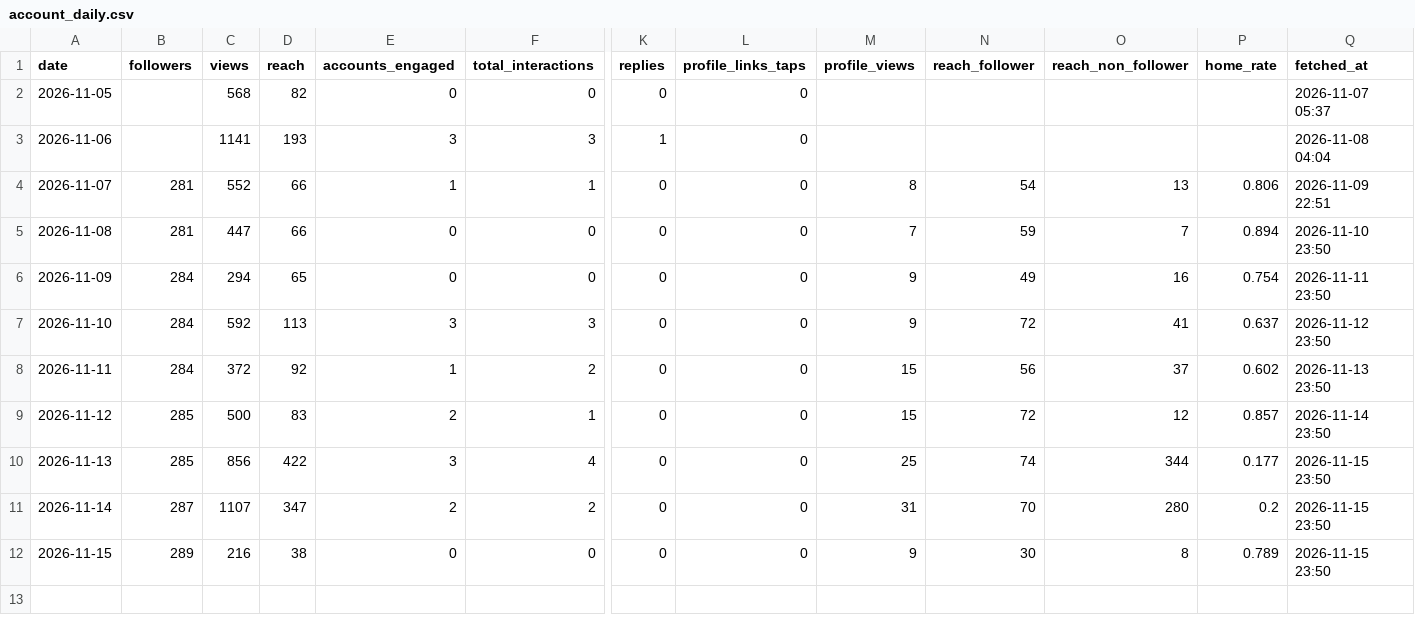
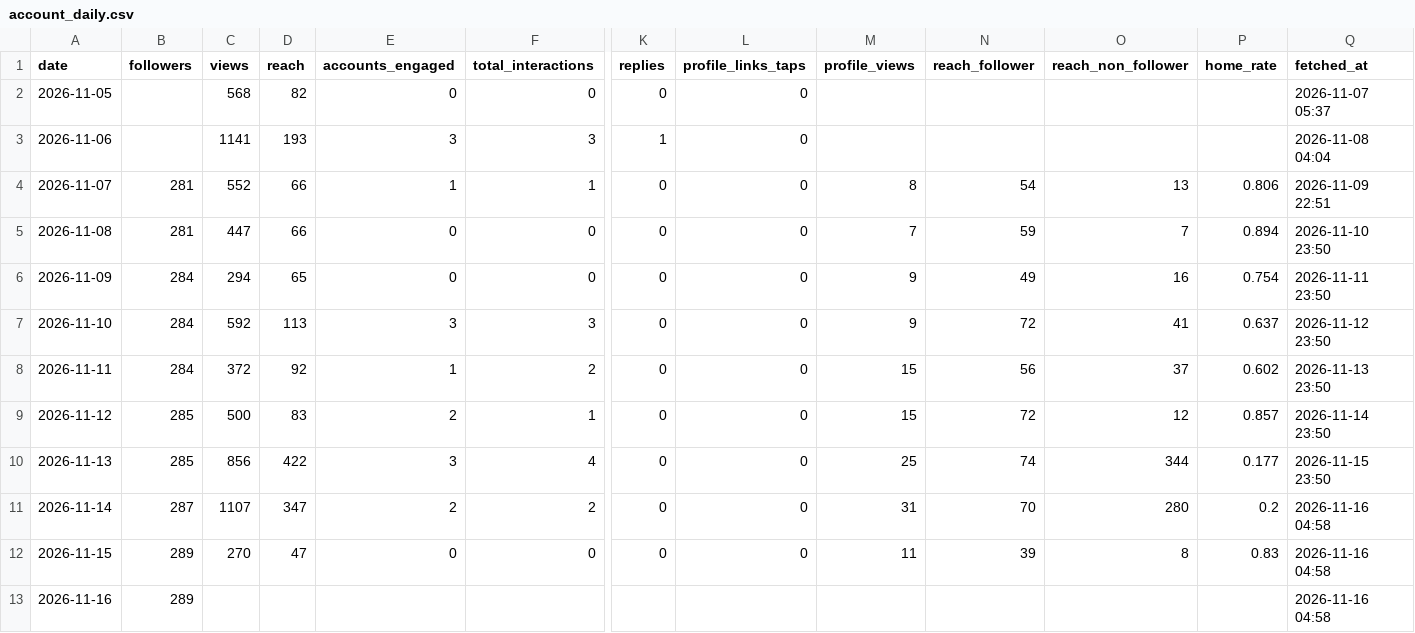
Before and after one commit to kiichi4268/-ai_employees-, a CSV file: data/insights/account_daily.csv, drawn as a sheet; only a part is shown, gaps mark what is left out; rows hold the shown columns only; the diff names each change by its address in the sheet, - before the commit and + after, or states it on an @@ line.

Commit message:
insights: 2026-11-16

```diff
--- a/data/insights/account_daily.csv
+++ b/data/insights/account_daily.csv
-Q11:Q12 (fetched_at): 2026-11-15 23:50
+Q11:Q12 (fetched_at): 2026-11-16 04:58
-C12 (views): 216
+C12 (views): 270
-D12 (reach): 38
+D12 (reach): 47
-M12 (profile_views): 9
+M12 (profile_views): 11
-N12 (reach_follower): 30
+N12 (reach_follower): 39
-P12 (home_rate): 0.789
+P12 (home_rate): 0.83
+row 13: 2026-11-16 | 289 |  |  |  |  |  |  |  |  |  |  | 2026-11-16 04:58
```
Also changed, not shown: data/insights/line_daily.csv, data/insights/media.csv.
